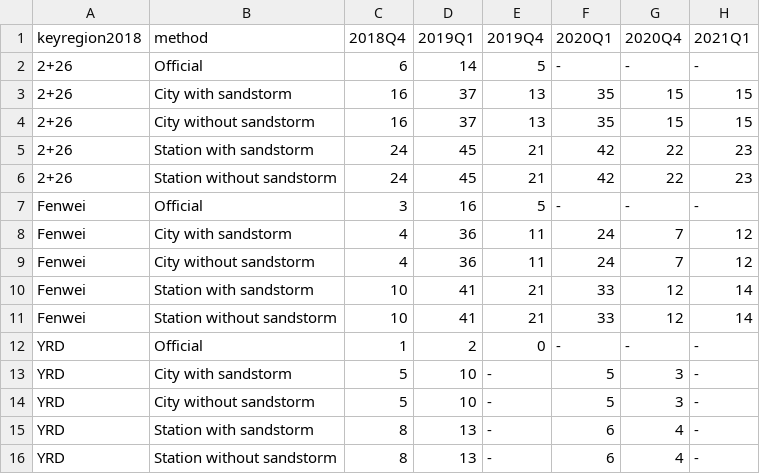
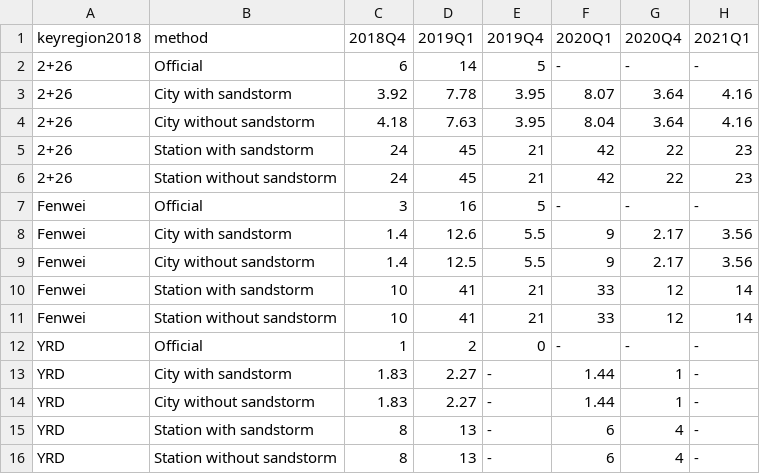
Before and after one commit to energyandcleanair/202103_china_winter, a CSV file: results/data/keyregion_methodologies_hp.csv, drawn as a sheet.

Commit message:
-taking average across cities

```diff
--- a/results/data/keyregion_methodologies_hp.csv
+++ b/results/data/keyregion_methodologies_hp.csv
@@ -2,4 +2,4 @@
 "2+26","Official",6,14,5,-,-,-
-"2+26","City with sandstorm",16,37,13,35,15,15
-"2+26","City without sandstorm",16,37,13,35,15,15
+"2+26","City with sandstorm",3.92,7.78,3.95,8.07,3.64,4.16
+"2+26","City without sandstorm",4.18,7.63,3.95,8.04,3.64,4.16
 "2+26","Station with sandstorm",24,45,21,42,22,23
@@ -7,4 +7,4 @@
 "Fenwei","Official",3,16,5,-,-,-
-"Fenwei","City with sandstorm",4,36,11,24,7,12
-"Fenwei","City without sandstorm",4,36,11,24,7,12
+"Fenwei","City with sandstorm",1.4,12.6,5.5,9,2.17,3.56
+"Fenwei","City without sandstorm",1.4,12.5,5.5,9,2.17,3.56
 "Fenwei","Station with sandstorm",10,41,21,33,12,14
@@ -12,4 +12,4 @@
 "YRD","Official",1,2,0,-,-,-
-"YRD","City with sandstorm",5,10,-,5,3,-
-"YRD","City without sandstorm",5,10,-,5,3,-
+"YRD","City with sandstorm",1.83,2.27,-,1.44,1,-
+"YRD","City without sandstorm",1.83,2.27,-,1.44,1,-
 "YRD","Station with sandstorm",8,13,-,6,4,-
```
